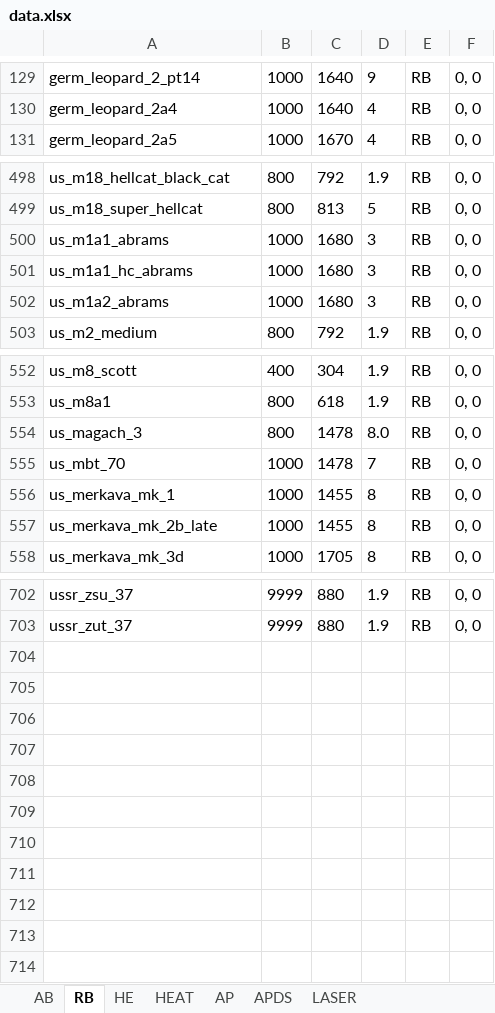
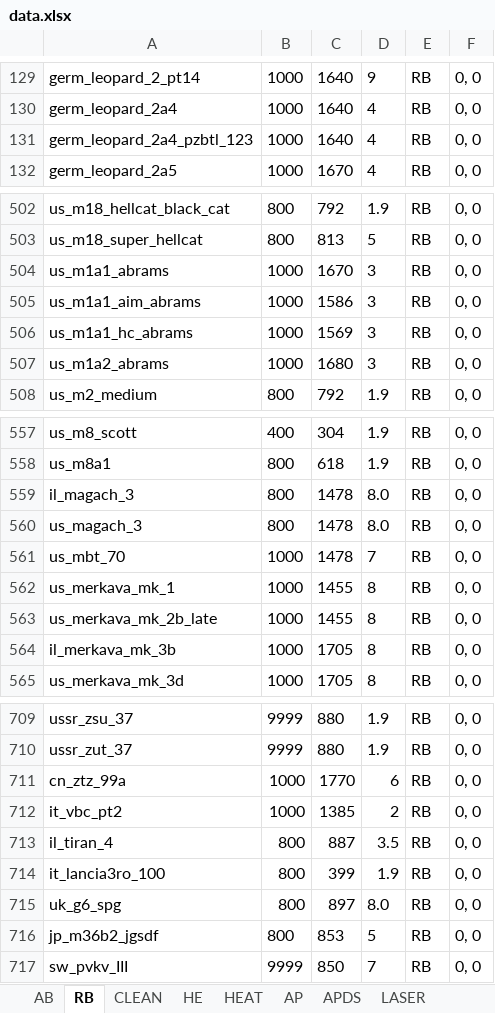
Before and after one commit to ShubbeLeontij/sightgenerator, an Excel workbook: data.xlsx, sheet RB, drawn as a sheet; only a part is shown, gaps mark what is left out; values as stored, in another font and other column widths than the file's, no borders; addresses are those after the commit; the diff covers the shown part only; the diff names each change by its address in the sheet, - before the commit and + after, or states it on an @@ line.

Commit message:
v2.2 New vehicles from WT 2.17. New sheet for clean sights. Floppa alpha version

```diff
--- a/data.xlsx (sheet RB)
+++ b/data.xlsx (sheet RB)
+sheet tab: CLEAN
+row 131: germ_leopard_2a4_pzbtl_123 | 1000 | 1640 | 4 | RB | 0, 0
-C504: 1680
+C504: 1670
+row 505: us_m1a1_aim_abrams | 1000 | 1586 | 3 | RB | 0, 0
-C506: 1680
+C506: 1569
+row 559: il_magach_3 | 800 | 1478 | 8.0 | RB | 0, 0
+row 564: il_merkava_mk_3b | 1000 | 1705 | 8 | RB | 0, 0
+row 711: cn_ztz_99a | 1000 | 1770 | 6 | RB | 0, 0
+row 712: it_vbc_pt2 | 1000 | 1385 | 2 | RB | 0, 0
+row 713: il_tiran_4 | 800 | 887 | 3.5 | RB | 0, 0
+row 714: it_lancia3ro_100 | 800 | 399 | 1.9 | RB | 0, 0
+row 715: uk_g6_spg | 800 | 897 | 8.0 | RB | 0, 0
+row 716: jp_m36b2_jgsdf | 800 | 853 | 5 | RB | 0, 0
+row 717: sw_pvkv_III | 9999 | 850 | 7 | RB | 0, 0
```
Also changed, not shown: 3 added rows elsewhere in this sheet, sheet AB, sheet APDS, sheet LASER, sheet HEAT, sheet AP, sheet HE, 6 other files.
